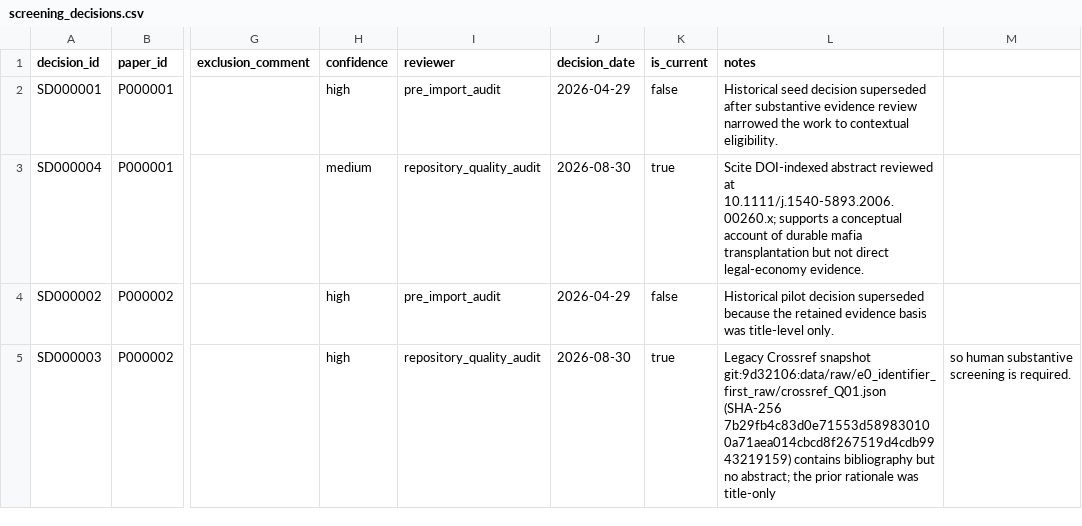
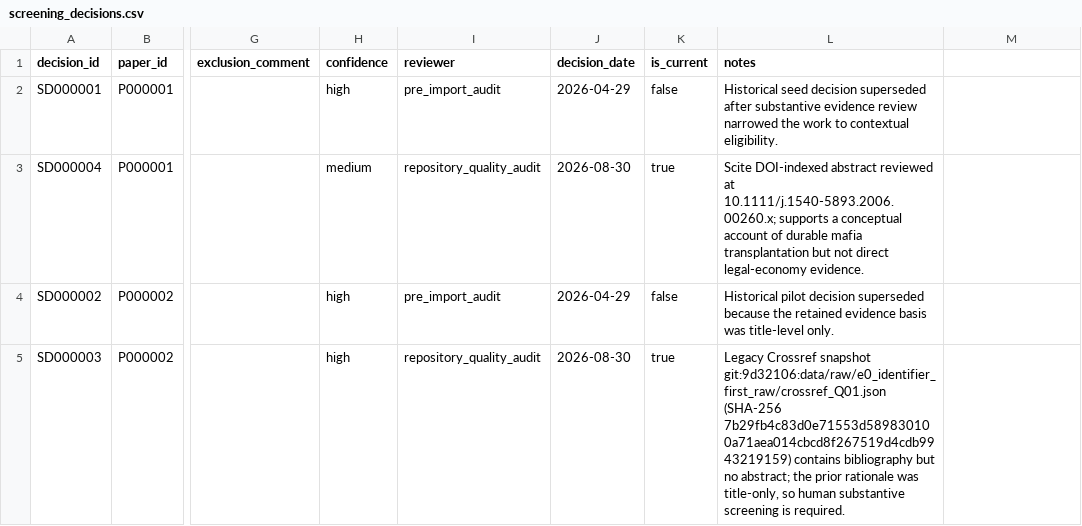
Before and after one commit to colazeta/criminal_infiltration_in_legal_economy_review, a CSV file: data/registry/screening_decisions.csv, drawn as a sheet; only a part is shown, gaps mark what is left out; the diff names each change by its address in the sheet, - before the commit and + after, or states it on an @@ line.

```diff
--- a/data/registry/screening_decisions.csv
+++ b/data/registry/screening_decisions.csv
-L5 (notes): …rationale was title-only
+L5 (notes): …rationale was title-only, so human substantive screening is required.
-M5: so human substantive screening is required.
+M5: (empty)
```
Also changed, not shown: data/registry/execution_metrics.csv, 27 other files.
